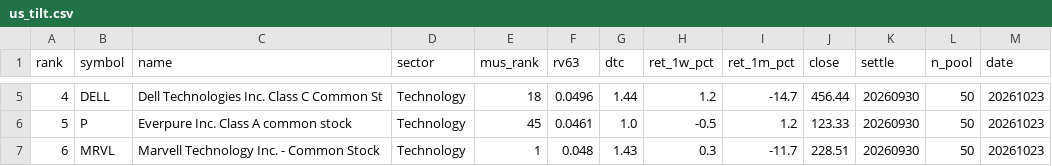
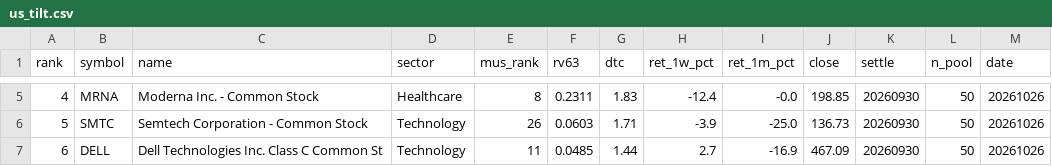
Before and after one commit to sj951027/us-screener, a CSV file: docs/data/us_tilt.csv, drawn as a sheet; only a part is shown, gaps mark what is left out; the diff covers the shown part only.

```diff
--- a/docs/data/us_tilt.csv
+++ b/docs/data/us_tilt.csv
@@ -5,3 +5,3 @@
-4,DELL,Dell Technologies Inc. Class C Common St,Technology,18,0.0496,1.44,1.2,-14.7,456.44,20260930,50,20261023
-5,P,Everpure  Inc. Class A common stock,Technology,45,0.0461,1.0,-0.5,1.2,123.33,20260930,50,20261023
-6,MRVL,Marvell Technology  Inc. - Common Stock,Technology,1,0.048,1.43,0.3,-11.7,228.51,20260930,50,20261023
+4,MRNA,Moderna  Inc. - Common Stock,Healthcare,8,0.2311,1.83,-12.4,-0.0,198.85,20260930,50,20261026
+5,SMTC,Semtech Corporation - Common Stock,Technology,26,0.0603,1.71,-3.9,-25.0,136.73,20260930,50,20261026
+6,DELL,Dell Technologies Inc. Class C Common St,Technology,11,0.0485,1.44,2.7,-16.9,467.09,20260930,50,20261026
```
Also changed, not shown: 64 edited cells elsewhere in this file, 2 other files.
